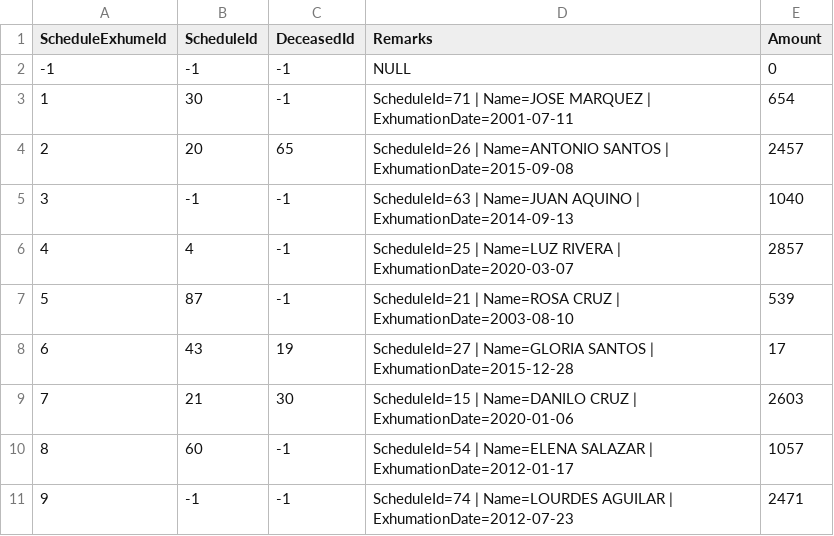
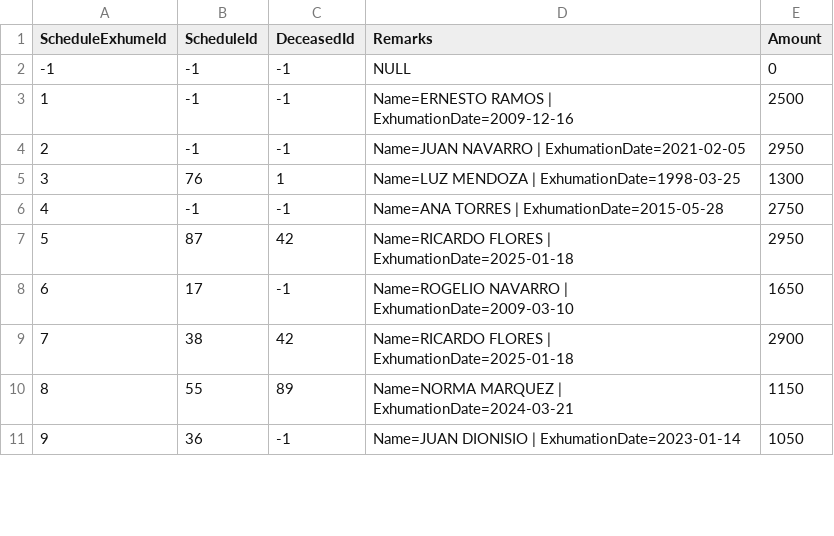
Before and after one commit to clarkfadel/llccdatamanagementdashboard, a CSV file: sample_csv/ScheduleExhume.csv, drawn as a sheet; only a part is shown; the diff covers the shown part only.

```diff
--- a/sample_csv/ScheduleExhume.csv
+++ b/sample_csv/ScheduleExhume.csv
@@ -2,10 +2,10 @@
 "-1","-1","-1",NULL,"0"
-"1","30","-1","ScheduleId=71 | Name=JOSE MARQUEZ | ExhumationDate=2001-07-11","654"
-"2","20","65","ScheduleId=26 | Name=ANTONIO SANTOS | ExhumationDate=2015-09-08","2457"
-"3","-1","-1","ScheduleId=63 | Name=JUAN AQUINO | ExhumationDate=2014-09-13","1040"
-"4","4","-1","ScheduleId=25 | Name=LUZ RIVERA | ExhumationDate=2020-03-07","2857"
-"5","87","-1","ScheduleId=21 | Name=ROSA CRUZ | ExhumationDate=2003-08-10","539"
-"6","43","19","ScheduleId=27 | Name=GLORIA SANTOS | ExhumationDate=2015-12-28","17"
-"7","21","30","ScheduleId=15 | Name=DANILO CRUZ | ExhumationDate=2020-01-06","2603"
-"8","60","-1","ScheduleId=54 | Name=ELENA SALAZAR | ExhumationDate=2012-01-17","1057"
-"9","-1","-1","ScheduleId=74 | Name=LOURDES AGUILAR | ExhumationDate=2012-07-23","2471"
+"1","-1","-1","Name=ERNESTO RAMOS | ExhumationDate=2009-12-16","2500"
+"2","-1","-1","Name=JUAN NAVARRO | ExhumationDate=2021-02-05","2950"
+"3","76","1","Name=LUZ MENDOZA | ExhumationDate=1998-03-25","1300"
+"4","-1","-1","Name=ANA TORRES | ExhumationDate=2015-05-28","2750"
+"5","87","42","Name=RICARDO FLORES | ExhumationDate=2025-01-18","2950"
+"6","17","-1","Name=ROGELIO NAVARRO | ExhumationDate=2009-03-10","1650"
+"7","38","42","Name=RICARDO FLORES | ExhumationDate=2025-01-18","2900"
+"8","55","89","Name=NORMA MARQUEZ | ExhumationDate=2024-03-21","1150"
+"9","36","-1","Name=JUAN DIONISIO | ExhumationDate=2023-01-14","1050"
```
Also changed, not shown: 104 edited cells elsewhere in this file, sample_csv/Clients.csv, sample_csv/Deceased.csv, 11 other files.
